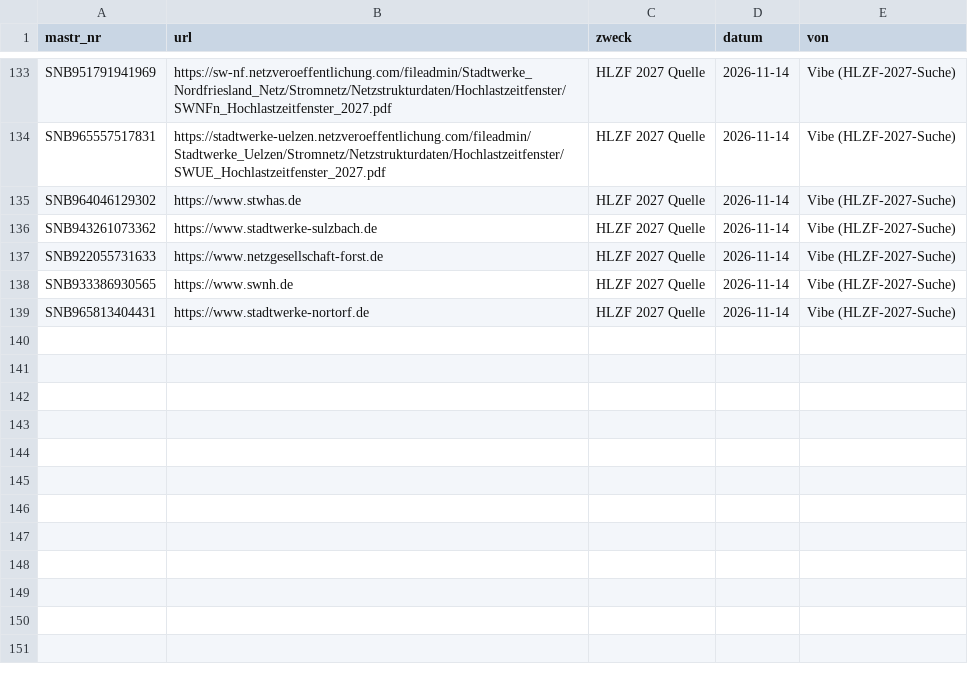
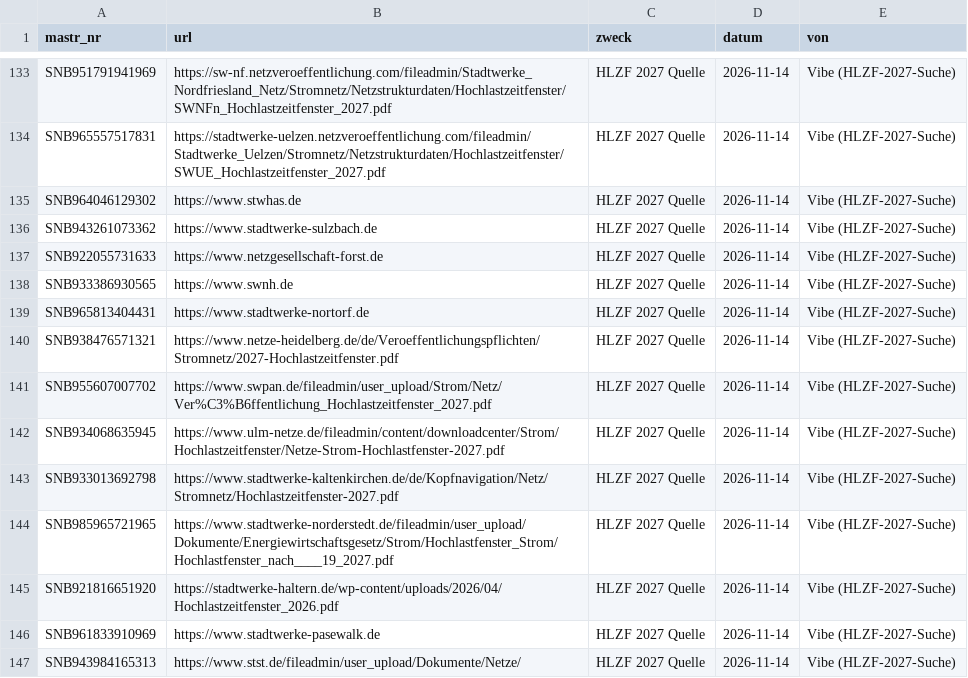
Before and after one commit to buelentd/netzentgelte-strom, a CSV file: lauf/nutzer_hinweise.csv, drawn as a sheet; only a part is shown, gaps mark what is left out; the diff names each change by its address in the sheet, - before the commit and + after, or states it on an @@ line.

```diff
--- a/lauf/nutzer_hinweise.csv
+++ b/lauf/nutzer_hinweise.csv
+row 140: SNB938476571321 | https://www.netze-heidelberg.de/de/Veroeffentlichungspflichten/Stromnetz/2027-Hochlastzeitfenster.pdf | HLZF 2027 Quelle | 2026-11-14 | Vibe (HLZF-2027-Suche)
+row 141: SNB955607007702 | https://www.swpan.de/fileadmin/user_upload/Strom/Netz/Ver%C3%B6ffentlichung_Hochlastzeitfenster_2027.pdf | HLZF 2027 Quelle | 2026-11-14 | Vibe (HLZF-2027-Suche)
+row 142: SNB934068635945 | https://www.ulm-netze.de/fileadmin/content/downloadcenter/Strom/Hochlastzeitfenster/Netze-Strom-Hochlastfenster-2027.pdf | HLZF 2027 Quelle | 2026-11-14 | Vibe (HLZF-2027-Suche)
+row 143: SNB933013692798 | https://www.stadtwerke-kaltenkirchen.de/de/Kopfnavigation/Netz/Stromnetz/Hochlastzeitfenster-2027.pdf | HLZF 2027 Quelle | 2026-11-14 | Vibe (HLZF-2027-Suche)
+row 144: SNB985965721965 | https://www.stadtwerke-norderstedt.de/fileadmin/user_upload/Dokumente/Energiewirtschaftsgesetz/Strom/Hochlastfenster_Strom/Hochlastfenster_nach____19_2027.pdf | HLZF 2027 Quelle | 2026-11-14 | Vibe (HLZF-2027-Suche)
+row 145: SNB921816651920 | https://stadtwerke-haltern.de/wp-content/uploads/2026/04/Hochlastzeitfenster_2026.pdf | HLZF 2027 Quelle | 2026-11-14 | Vibe (HLZF-2027-Suche)
+row 146: SNB961833910969 | https://www.stadtwerke-pasewalk.de | HLZF 2027 Quelle | 2026-11-14 | Vibe (HLZF-2027-Suche)
+row 147: SNB943984165313 | https://www.stst.de/fileadmin/user_upload/Dokumente/Netze/ | HLZF 2027 Quelle | 2026-11-14 | Vibe (HLZF-2027-Suche)
```
Also changed, not shown: ergebnis/hlzf/hlzf_2027_gelesen.csv, 1 other file.
